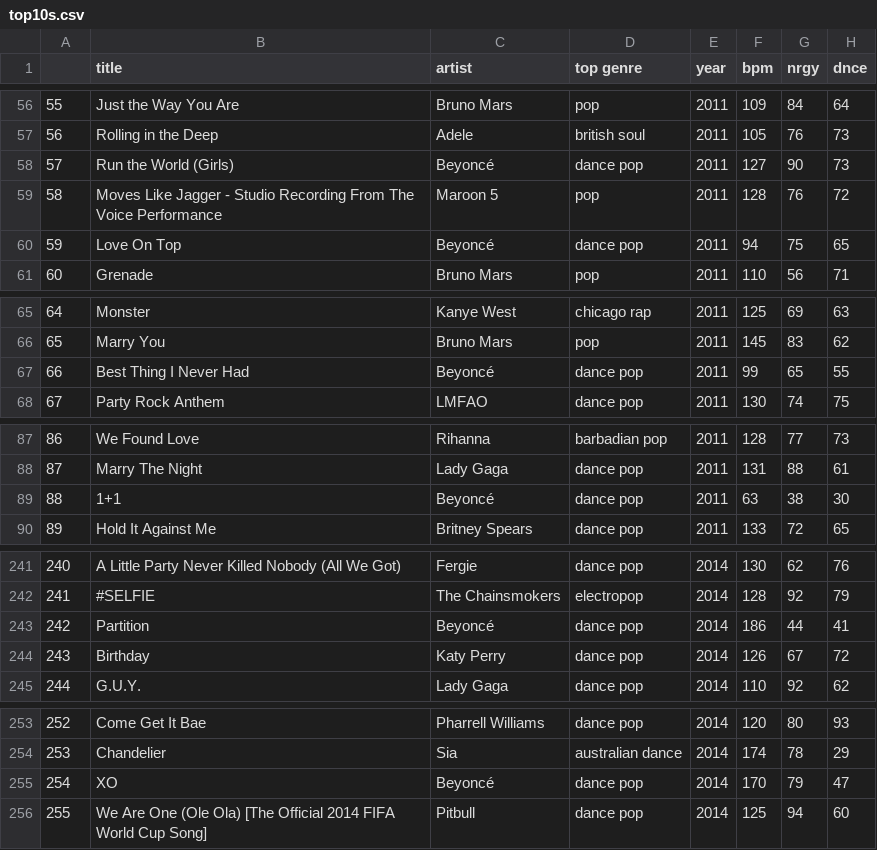
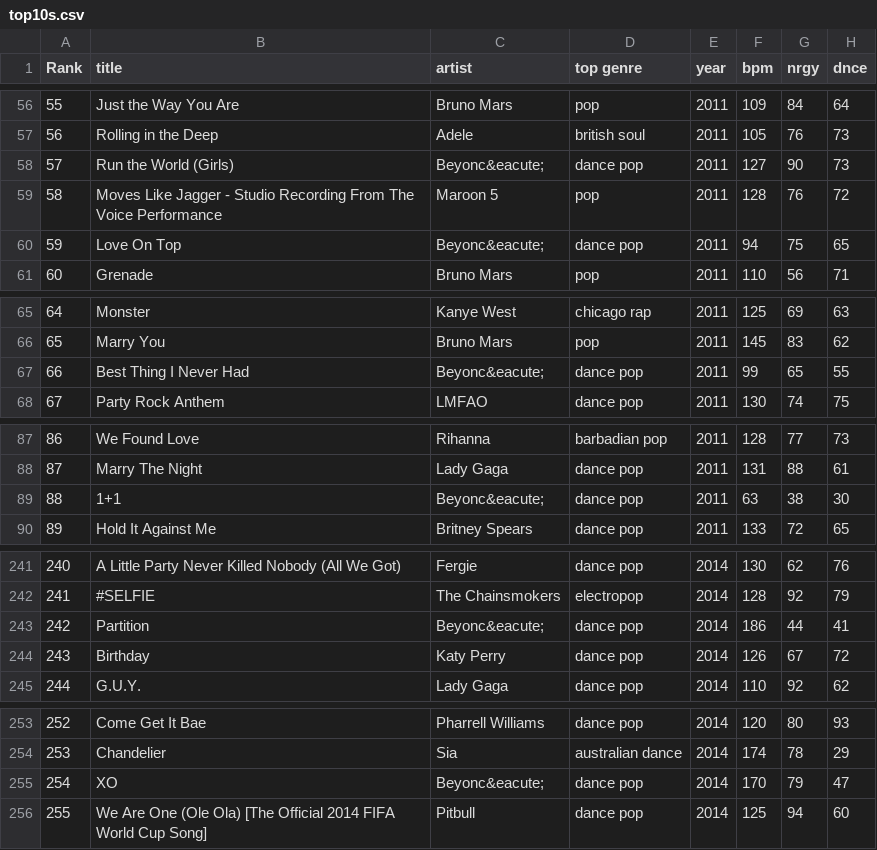
Before and after one commit to sarah-bruschi/dynamicStackedBarChart, a CSV file: top10s.csv, drawn as a sheet; only a part is shown, gaps mark what is left out; the diff names each change by its address in the sheet, - before the commit and + after, or states it on an @@ line.

```diff
--- a/top10s.csv
+++ b/top10s.csv
-A1: (empty)
+A1: Rank
-C58 (artist): Beyoncé
+C58 (artist): Beyonc&eacute;
-C60 (artist): Beyoncé
+C60 (artist): Beyonc&eacute;
-C67 (artist): Beyoncé
+C67 (artist): Beyonc&eacute;
-C89 (artist): Beyoncé
+C89 (artist): Beyonc&eacute;
-C243 (artist): Beyoncé
+C243 (artist): Beyonc&eacute;
-C255 (artist): Beyoncé
+C255 (artist): Beyonc&eacute;
```
Also changed, not shown: 2 other files.
